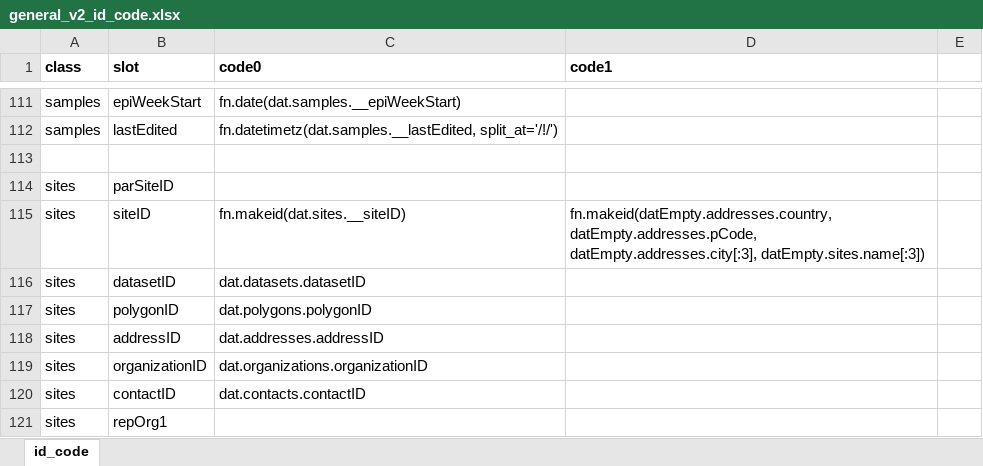
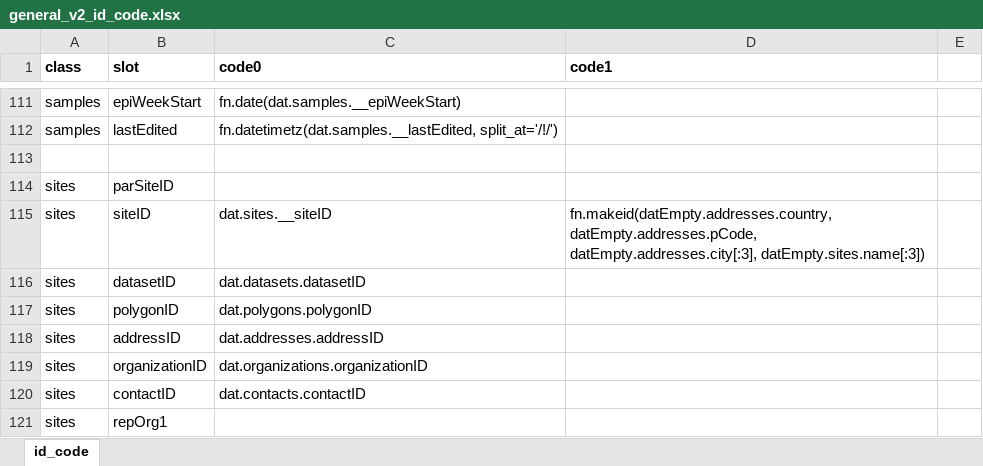
Before and after one commit to PHES-ODM/PHES-ODM-Mapper, an Excel workbook: odm_map/data/modules/_shared/ids/general_v2_id_code.xlsx, sheet id_code, drawn as a sheet; only a part is shown, gaps mark what is left out; values as stored, in another font and other column widths than the file's, no borders; the diff covers the shown part only; the diff names each change by its address in the sheet, - before the commit and + after, or states it on an @@ line.

Commit message:
For primary key IDs that have already been populated (before ID generation), use the original ID unchanged (previously they were being formatted with fn.makeid)

```diff
--- a/odm_map/data/modules/_shared/ids/general_v2_id_code.xlsx (sheet id_code)
+++ b/odm_map/data/modules/_shared/ids/general_v2_id_code.xlsx (sheet id_code)
-C115 (code0): fn.makeid(dat.sites.__siteID)
+C115 (code0): dat.sites.__siteID
```
Also changed, not shown: 12 edited cells elsewhere in this sheet, odm_map/data/modules/pha4ge-to-v2/ids/pha4ge_to_v2_id_code.xlsx.
